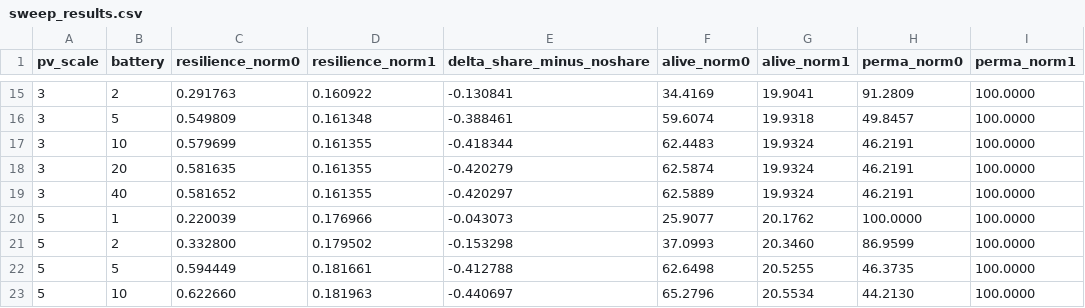
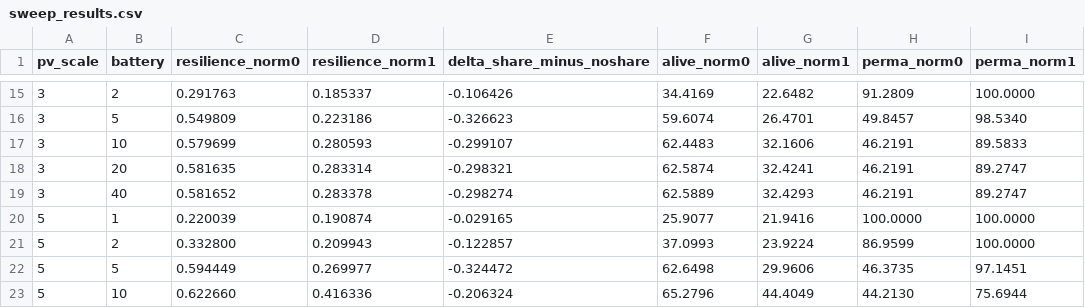
Before and after one commit to xinwei-zhuang/CSSS-simpleABM, a CSV file: outputs/sweep_results.csv, drawn as a sheet; only a part is shown, gaps mark what is left out; the diff covers the shown part only.

```diff
--- a/outputs/sweep_results.csv
+++ b/outputs/sweep_results.csv
@@ -15,9 +15,9 @@ pv_scale,battery,resilience_norm0,resilience_norm1,delta_share_minus_noshare,ali
-3,2,0.291763,0.160922,-0.130841,34.4169,19.9041,91.2809,100.0000
-3,5,0.549809,0.161348,-0.388461,59.6074,19.9318,49.8457,100.0000
-3,10,0.579699,0.161355,-0.418344,62.4483,19.9324,46.2191,100.0000
-3,20,0.581635,0.161355,-0.420279,62.5874,19.9324,46.2191,100.0000
-3,40,0.581652,0.161355,-0.420297,62.5889,19.9324,46.2191,100.0000
-5,1,0.220039,0.176966,-0.043073,25.9077,20.1762,100.0000,100.0000
-5,2,0.332800,0.179502,-0.153298,37.0993,20.3460,86.9599,100.0000
-5,5,0.594449,0.181661,-0.412788,62.6498,20.5255,46.3735,100.0000
-5,10,0.622660,0.181963,-0.440697,65.2796,20.5534,44.2130,100.0000
+3,2,0.291763,0.185337,-0.106426,34.4169,22.6482,91.2809,100.0000
+3,5,0.549809,0.223186,-0.326623,59.6074,26.4701,49.8457,98.5340
+3,10,0.579699,0.280593,-0.299107,62.4483,32.1606,46.2191,89.5833
+3,20,0.581635,0.283314,-0.298321,62.5874,32.4241,46.2191,89.2747
+3,40,0.581652,0.283378,-0.298274,62.5889,32.4293,46.2191,89.2747
+5,1,0.220039,0.190874,-0.029165,25.9077,21.9416,100.0000,100.0000
+5,2,0.332800,0.209943,-0.122857,37.0993,23.9224,86.9599,100.0000
+5,5,0.594449,0.269977,-0.324472,62.6498,29.9606,46.3735,97.1451
+5,10,0.622660,0.416336,-0.206324,65.2796,44.4049,44.2130,75.6944
```
Also changed, not shown: 117 edited cells elsewhere in this file, outputs/comparison.csv, outputs/norm_1/agents_final.csv, 12 other files.
